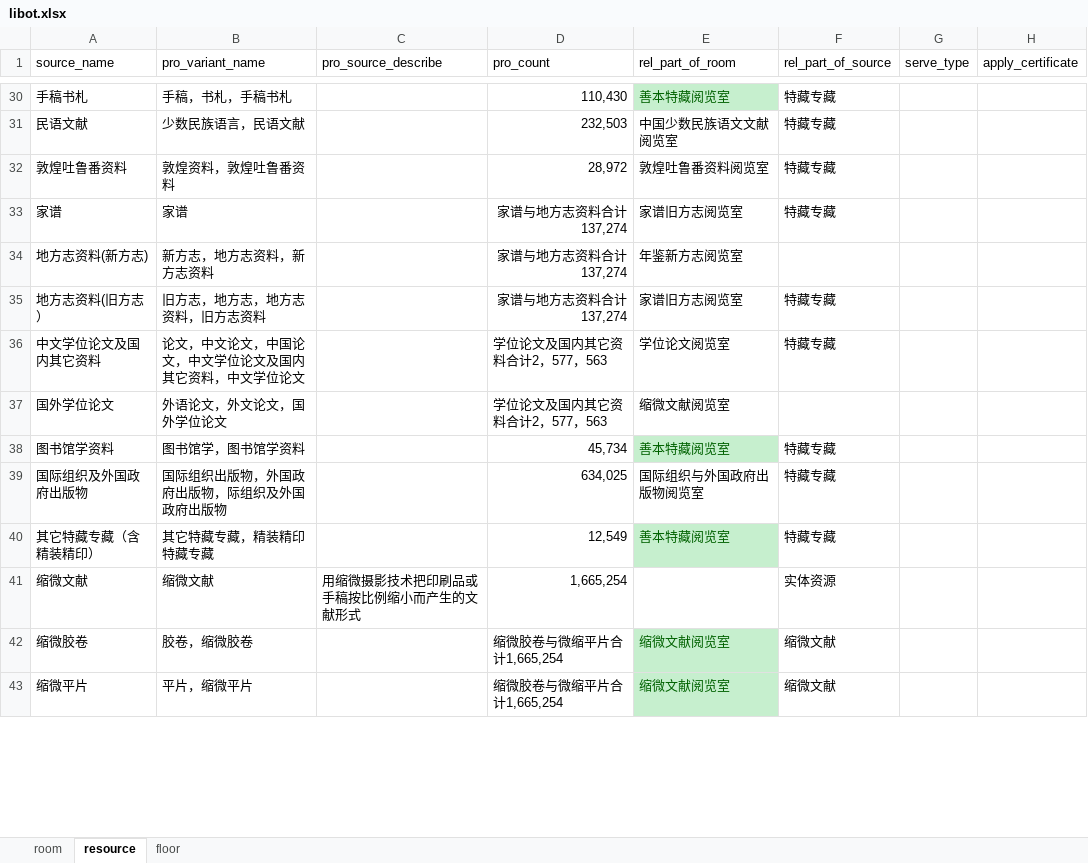
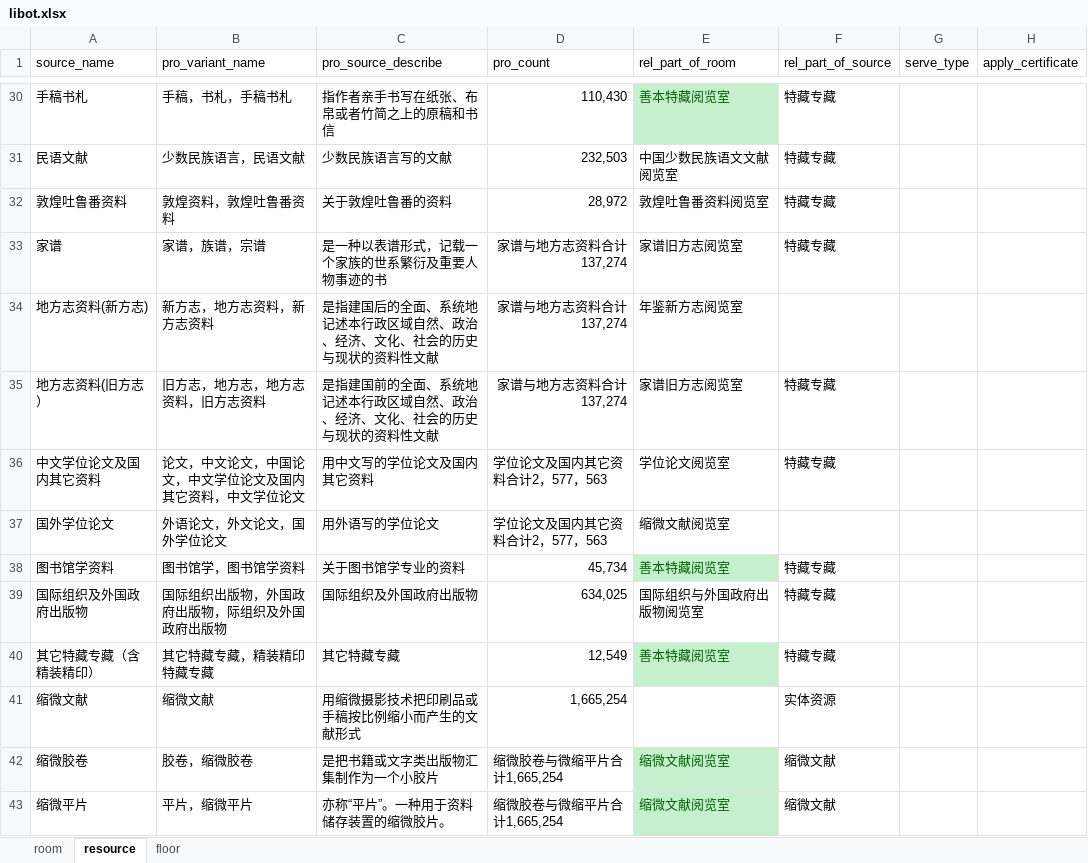
Before and after one commit to xiaopangxia/libot, an Excel workbook: backend/resource/libot.xlsx, sheet resource, drawn as a sheet; only a part is shown, gaps mark what is left out; values as stored, in another font and other column widths than the file's, no borders; the diff covers the shown part only; the diff names each change by its address in the sheet, - before the commit and + after, or states it on an @@ line.

```diff
--- a/backend/resource/libot.xlsx (sheet resource)
+++ b/backend/resource/libot.xlsx (sheet resource)
-C30 (pro_source_describe): (empty)
+C30 (pro_source_describe): 指作者亲手书写在纸张、布帛或者竹简之上的原稿和书信
-C31 (pro_source_describe): (empty)
+C31 (pro_source_describe): 少数民族语言写的文献
-C32 (pro_source_describe): (empty)
+C32 (pro_source_describe): 关于敦煌吐鲁番的资料
-B33 (pro_variant_name): 家谱
+B33 (pro_variant_name): 家谱，族谱，宗谱
-C33 (pro_source_describe): (empty)
+C33 (pro_source_describe): 是一种以表谱形式，记载一个家族的世系繁衍及重要人物事迹的书
-C34 (pro_source_describe): (empty)
+C34 (pro_source_describe): 是指建国后的全面、系统地记述本行政区域自然、政治、经济、文化、社会的历史与现状的资料性文献
-C35 (pro_source_describe): (empty)
+C35 (pro_source_describe): 是指建国前的全面、系统地记述本行政区域自然、政治、经济、文化、社会的历史与现状的资料性文献
-C36 (pro_source_describe): (empty)
+C36 (pro_source_describe): 用中文写的学位论文及国内其它资料
-C37 (pro_source_describe): (empty)
+C37 (pro_source_describe): 用外语写的学位论文
-C38 (pro_source_describe): (empty)
+C38 (pro_source_describe): 关于图书馆学专业的资料
-C39 (pro_source_describe): (empty)
+C39 (pro_source_describe): 国际组织及外国政府出版物
-C40 (pro_source_describe): (empty)
+C40 (pro_source_describe): 其它特藏专藏
-C42 (pro_source_describe): (empty)
+C42 (pro_source_describe): 是把书籍或文字类出版物汇集制作为一个小胶片
-C43 (pro_source_describe): (empty)
+C43 (pro_source_describe): 亦称“平片”。一种用于资料储存装置的缩微胶片。
```
Also changed, not shown: 69 edited cells elsewhere in this sheet, sheet room, hidden cells, 2 other files.
